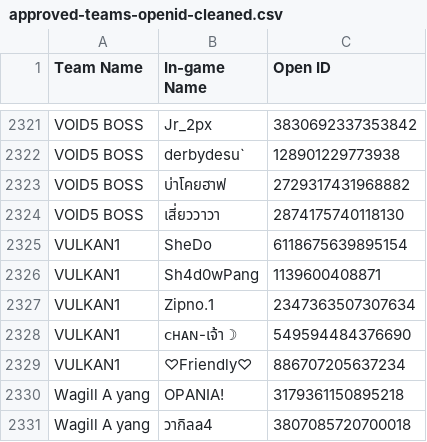
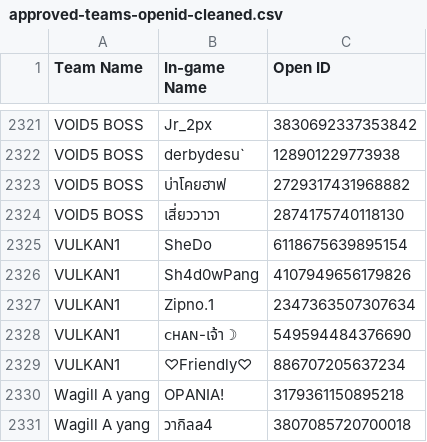
Before and after one commit to Feneryhong/Match-Bot, a CSV file: data/approved-teams-openid-cleaned.csv, drawn as a sheet; only a part is shown, gaps mark what is left out.

Commit message:
Add files via upload

```diff
--- a/data/approved-teams-openid-cleaned.csv
+++ b/data/approved-teams-openid-cleaned.csv
@@ -2325,3 +2325,3 @@ VOID5 BOSS,เสี่ยววาวา,2874175740118130
 VULKAN1,SheDo,6118675639895154
-VULKAN1,Sh4d0wPang,1139600408871
+VULKAN1,Sh4d0wPang,4107949656179826
 VULKAN1,Zipno.1,2347363507307634
```
